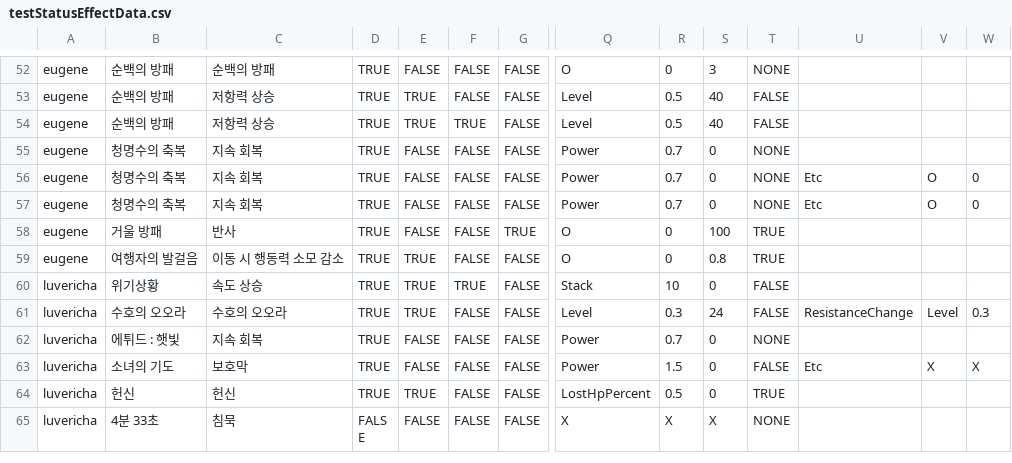
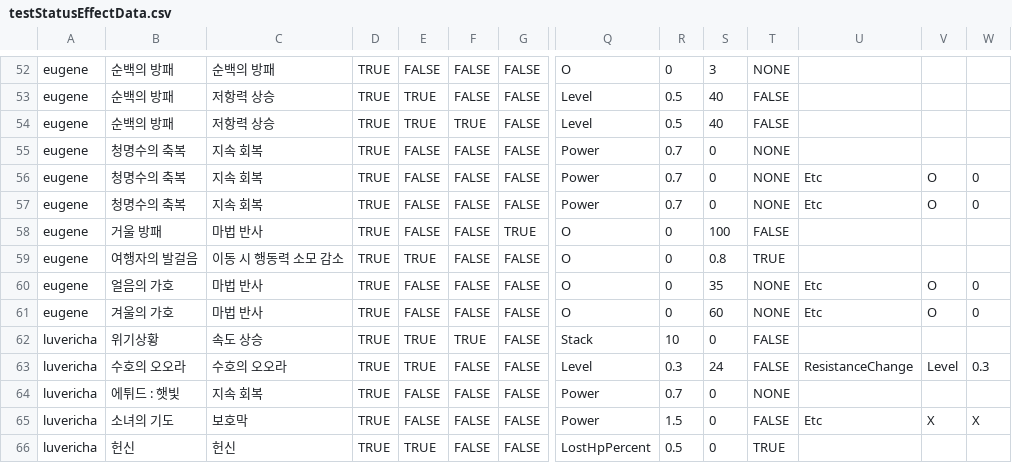
Before and after one commit to GGGC2/Epic_monad, a CSV file: Assets/Resources/Data/testStatusEffectData.csv, drawn as a sheet; only a part is shown, gaps mark what is left out; the shorter side is filled out with more unchanged rows; rows hold the shown columns only; the diff names each change by its address in the sheet, - before the commit and + after, or states it on an @@ line.

Commit message:
유진 스킬로직 추가4
1. '얼음의 가호', '겨울의 가호' 스킬로직 추가
2. csv 파일에 해당 스킬들에 대한 데이터 추가
3. 해당 statusEffect로 데미지를 반사할 때 발동하는 TriggerStatusEffectAtReflection 메서드와 새로운 statusEffect가 추가될 때 statusEffect를 발동시키는 트리거인
TriggerStatusEffectWhenStatusEffectApplied 메서드를 BaseSkillLogic에 추가.
4. DamageCalculator의 CalculateReflectDamage 메서드 파라미터에 원 스킬의 사용자(즉, 반격 데미지를 입는 유닛) 추가.

```diff
--- a/Assets/Resources/Data/testStatusEffectData.csv
+++ b/Assets/Resources/Data/testStatusEffectData.csv
-C58: 반사
+C58: 마법 반사
-T58: TRUE
+T58: FALSE
+row 60: eugene | 얼음의 가호 | 마법 반사 | TRUE | FALSE | FALSE | FALSE | O | 0 | 35 | NONE | Etc | O | 0
+row 61: eugene | 겨울의 가호 | 마법 반사 | TRUE | FALSE | FALSE | FALSE | O | 0 | 60 | NONE | Etc | O | 0
```
Also changed, not shown: 8 other files.
